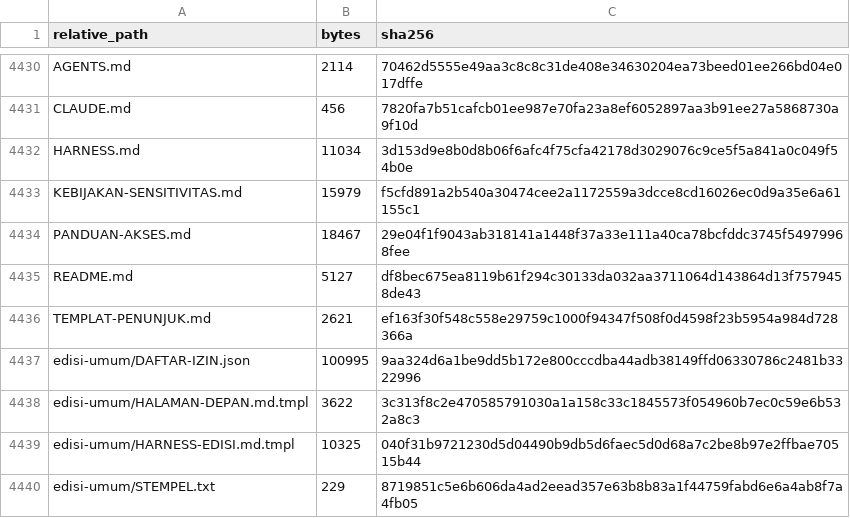
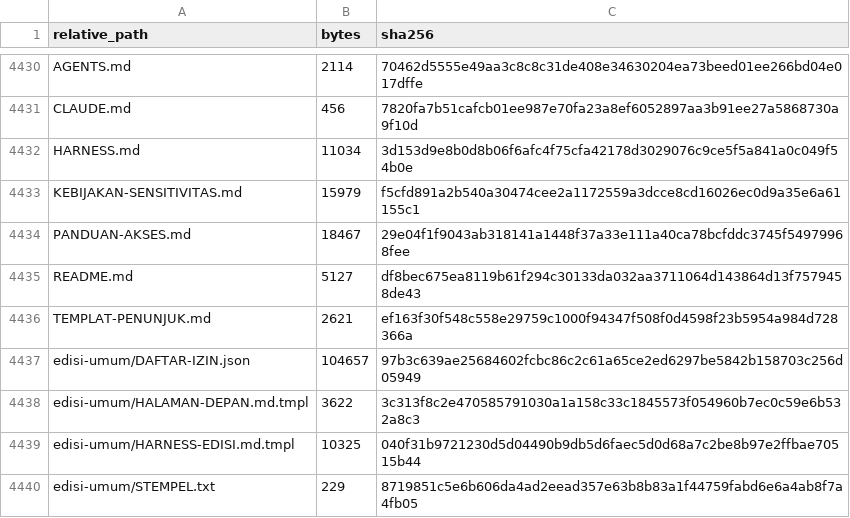
Before and after one commit to sixer0/AI-Knowledge-Library, a CSV file: MANIFEST.csv, drawn as a sheet; only a part is shown, gaps mark what is left out.

```diff
--- a/MANIFEST.csv
+++ b/MANIFEST.csv
@@ -4436,3 +4436,3 @@ README.md,5127,df8bec675ea8119b61f294c30133da032aa3711064d143864d13f7579458de43
 TEMPLAT-PENUNJUK.md,2621,ef163f30f548c558e29759c1000f94347f508f0d4598f23b5954a984d728366a
-edisi-umum/DAFTAR-IZIN.json,100995,9aa324d6a1be9dd5b172e800cccdba44adb38149ffd06330786c2481b3322996
+edisi-umum/DAFTAR-IZIN.json,104657,97b3c639ae25684602fcbc86c2c61a65ce2ed6297be5842b158703c256d05949
 edisi-umum/HALAMAN-DEPAN.md.tmpl,3622,3c313f8c2e470585791030a1a158c33c1845573f054960b7ec0c59e6b532a8c3
```
Also changed, not shown: 1 other file.
